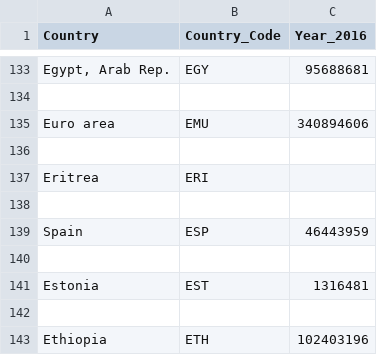
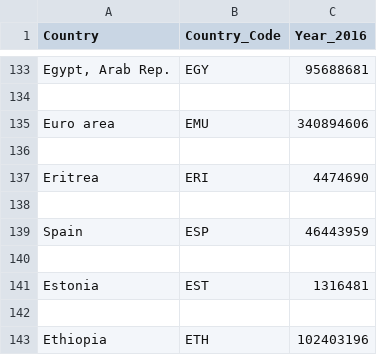
Before and after one commit to joely-nelson/VaccineModelingTool, a CSV file: vaccination_data/population-figures-by-country-csv-parsed.csv, drawn as a sheet; only a part is shown, gaps mark what is left out.

Commit message:
Switched JSON over to ISO codes, fixed issues with Eritrea population data

```diff
--- a/vaccination_data/population-figures-by-country-csv-parsed.csv
+++ b/vaccination_data/population-figures-by-country-csv-parsed.csv
@@ -136,3 +136,3 @@ Euro area,EMU,340894606
 
-Eritrea,ERI,
+Eritrea,ERI,4474690
 
```
Also changed, not shown: 2 other files.
